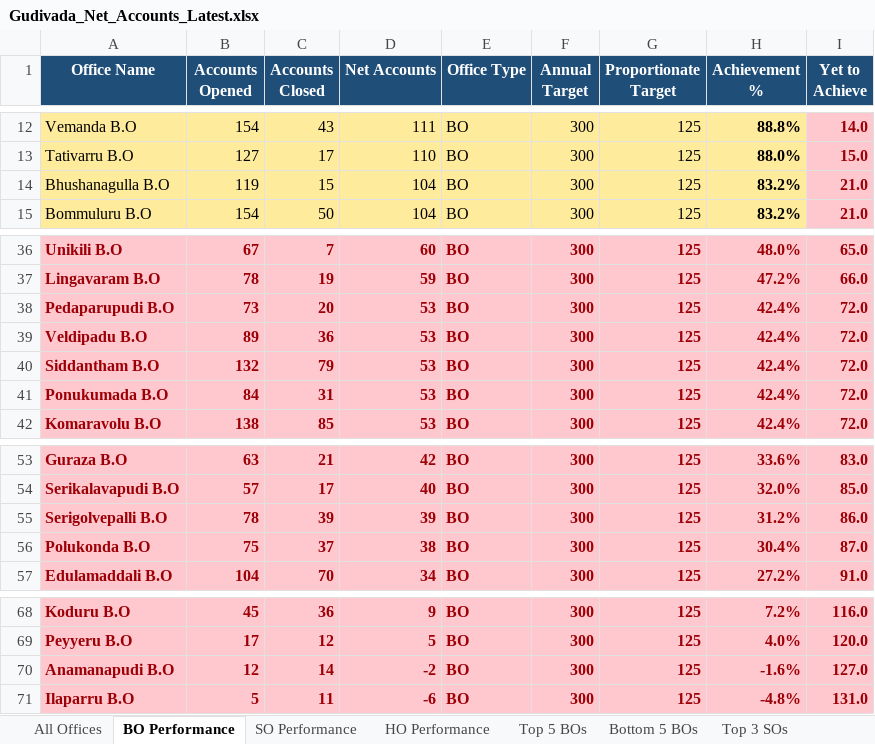
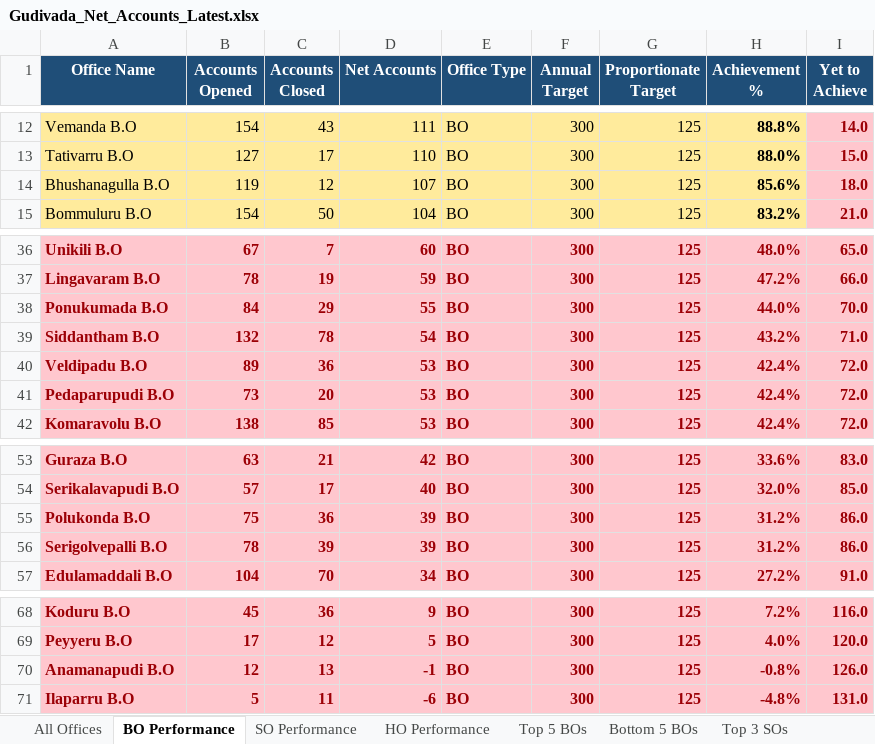
Before and after one commit to vijaybhukya205-png/GudivadaSubDivision, an Excel workbook: Gudivada_Net_Accounts_Latest.xlsx, sheet BO Performance, drawn as a sheet; only a part is shown, gaps mark what is left out; values as stored, in another font and other column widths than the file's, no borders; removed rows and columns are numbered as before the commit, all else as after; the diff names each change by its address in the sheet, - before the commit and + after, or states it on an @@ line.

Commit message:
Update POSB dashboard and performance reports

```diff
--- a/Gudivada_Net_Accounts_Latest.xlsx (sheet BO Performance)
+++ b/Gudivada_Net_Accounts_Latest.xlsx (sheet BO Performance)
-C14 (Accounts Closed): 15
+C14 (Accounts Closed): 12
-D14 (Net Accounts): 104
+D14 (Net Accounts): 107
-H14 (Achievement %): 83.2%
+H14 (Achievement %): 85.6%
-I14 (Yet to Achieve): 21.0
+I14 (Yet to Achieve): 18.0
+row 38: Ponukumada B.O | 84 | 29 | 55 | BO | 300 | 125 | 44.0% | 70.0
+row 39: Siddantham B.O | 132 | 78 | 54 | BO | 300 | 125 | 43.2% | 71.0
@@ row 39 moved to row 40: Veldipadu B.O @@
-row 40: Siddantham B.O | 132 | 79 | 53 | BO | 300 | 125 | 42.4% | 72.0
-row 41: Ponukumada B.O | 84 | 31 | 53 | BO | 300 | 125 | 42.4% | 72.0
+row 55: Polukonda B.O | 75 | 36 | 39 | BO | 300 | 125 | 31.2% | 86.0
-row 56: Polukonda B.O | 75 | 37 | 38 | BO | 300 | 125 | 30.4% | 87.0
-C70 (Accounts Closed): 14
+C70 (Accounts Closed): 13
-D70 (Net Accounts): -2
+D70 (Net Accounts): -1
-H70 (Achievement %): -1.6%
+H70 (Achievement %): -0.8%
-I70 (Yet to Achieve): 127.0
+I70 (Yet to Achieve): 126.0
```
Also changed, not shown: sheet All Offices, sheet SO Performance, sheet HO Performance, sheet Summary, sheet Bottom 5 BOs, sheet Top 3 SOs, 4 other files.
